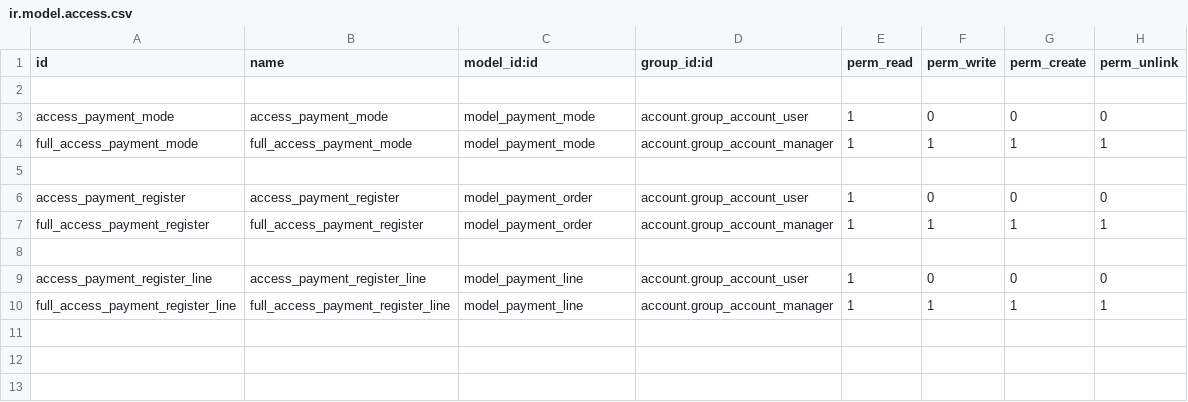
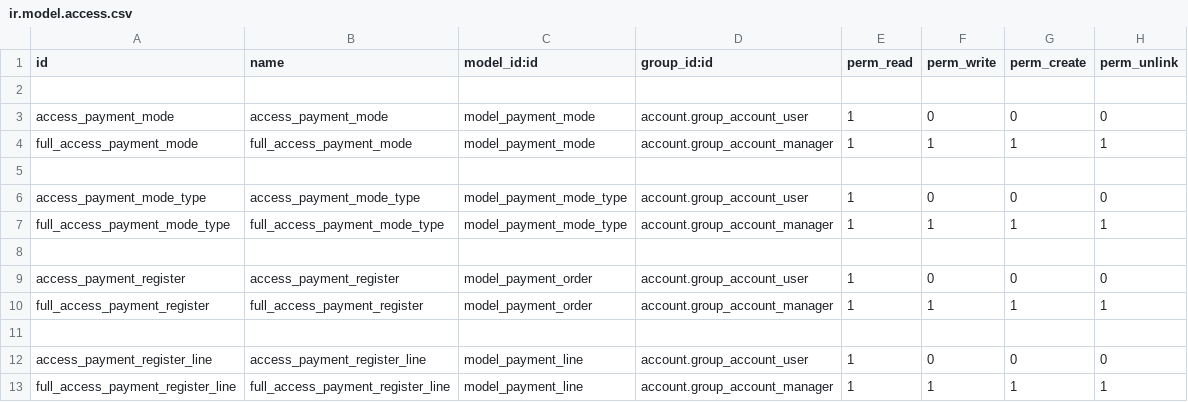
Before and after one commit to OCA/account-payment, a CSV file: account_payment_order/security/ir.model.access.csv, drawn as a sheet; the diff names each change by its address in the sheet, - before the commit and + after, or states it on an @@ line.

Commit message:
Merge from account_baking_payment_export module.

```diff
--- a/account_payment_order/security/ir.model.access.csv
+++ b/account_payment_order/security/ir.model.access.csv
+row 6: access_payment_mode_type | access_payment_mode_type | model_payment_mode_type | account.group_account_user | 1 | 0 | 0 | 0
+row 7: full_access_payment_mode_type | full_access_payment_mode_type | model_payment_mode_type | account.group_account_manager | 1 | 1 | 1 | 1
+row 8: (empty)
```
Also changed, not shown: 23 other files.
